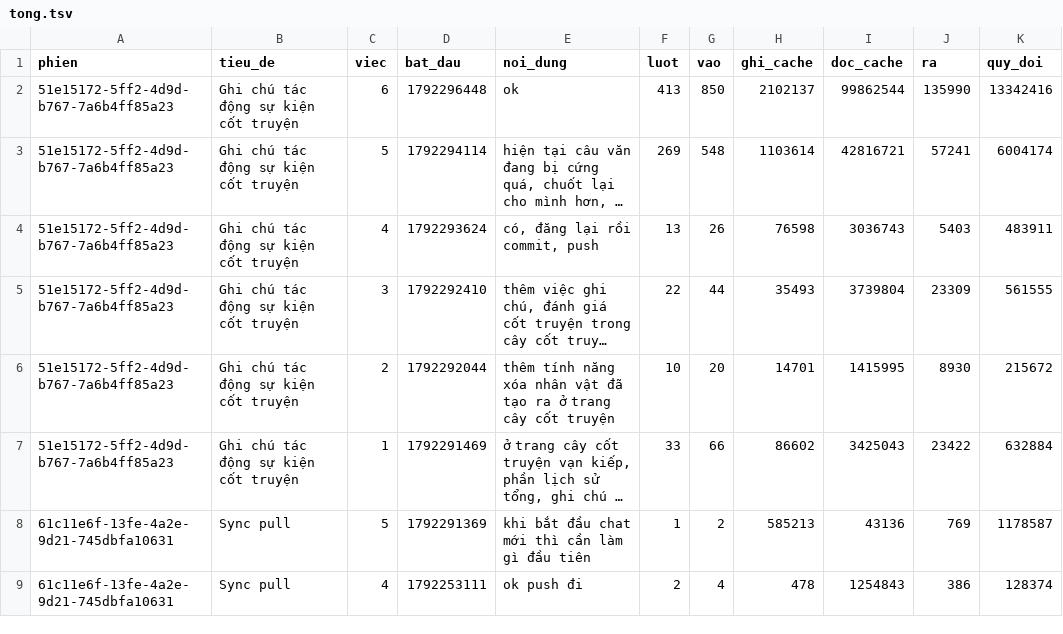
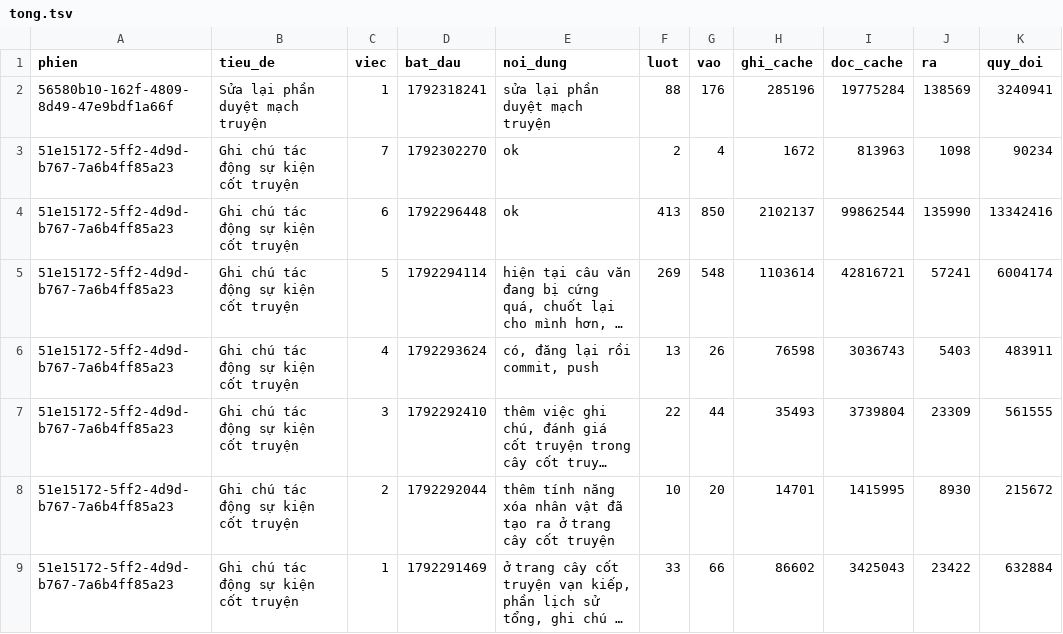
Before and after one commit to zaswer14/rpg, a TSV file: logs/token/tong.tsv, drawn as a sheet; only a part is shown; the shorter side is filled out with more unchanged rows; long unchanged cells end in …; the diff names each change by its address in the sheet, - before the commit and + after, or states it on an @@ line.

```diff
--- a/logs/token/tong.tsv
+++ b/logs/token/tong.tsv
+row 2: 56580b10-162f-4809-8d49-47e9bdf1a66f | Sửa lại phần duyệt mạch truyện | 1 | 1792318241 | sửa lại phần duyệt mạch truyện | 88 | 176 | 285196 | 19775284 | 138569 | 3240941
+row 3: 51e15172-5ff2-4d9d-b767-7a6b4ff85a23 | Ghi chú tác động sự kiện cốt truyện | 7 | 1792302270 | ok | 2 | 4 | 1672 | 813963 | 1098 | 90234
```
Also changed, not shown: 10 other files.
